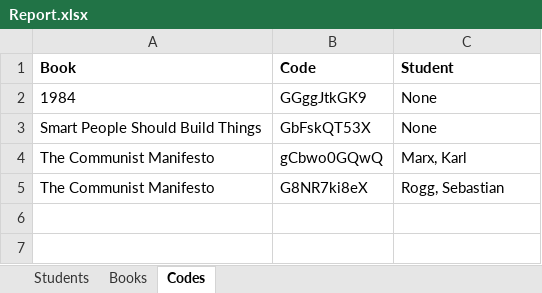
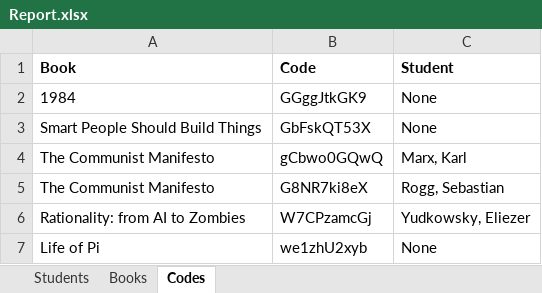
Before and after one commit to cooperhammond/miskatonic-book-manager, an Excel workbook: server/Report.xlsx, sheet Codes, drawn as a sheet; values as stored, in another font and other column widths than the file's, no borders; the diff names each change by its address in the sheet, - before the commit and + after, or states it on an @@ line.

```diff
--- a/server/Report.xlsx (sheet Codes)
+++ b/server/Report.xlsx (sheet Codes)
+row 6: Rationality: from AI to Zombies | W7CPzamcGj | Yudkowsky, Eliezer
+row 7: Life of Pi | we1zhU2xyb | None
```
Also changed, not shown: sheet Books, sheet Students, 17 other files.
